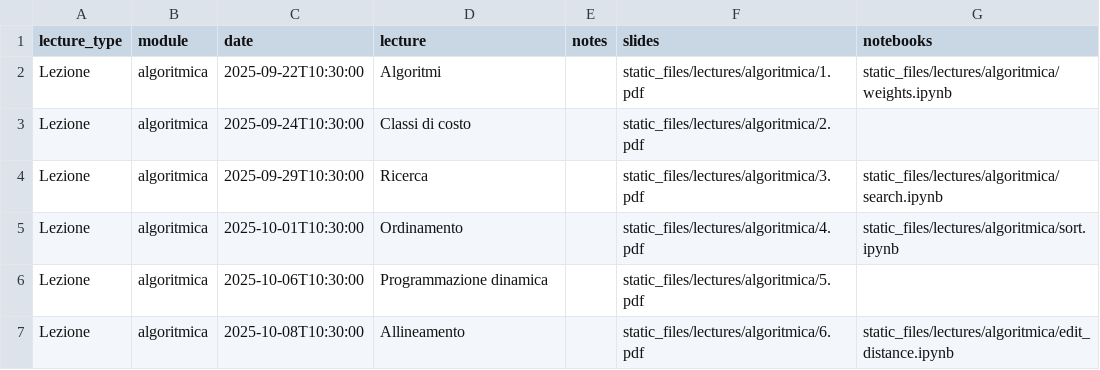
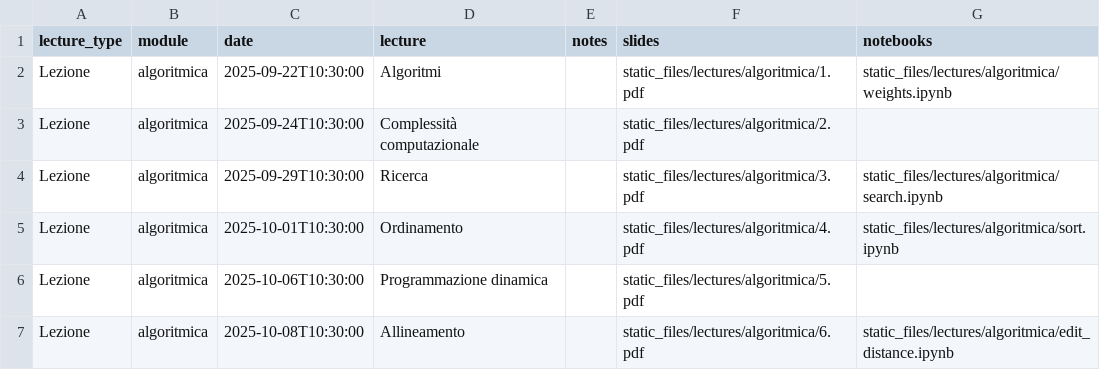
Before and after one commit to Informatica-per-le-biotecnologie-UniPI/web25, a CSV file: _lectures/lectures.csv, drawn as a sheet; only a part is shown.

```diff
--- a/_lectures/lectures.csv
+++ b/_lectures/lectures.csv
@@ -2,3 +2,3 @@ lecture_type,module,date,lecture,notes,slides,notebooks
 "Lezione",algoritmica,"2025-09-22T10:30:00","Algoritmi",,"static_files/lectures/algoritmica/1.pdf","static_files/lectures/algoritmica/weights.ipynb"
-"Lezione",algoritmica,"2025-09-24T10:30:00","Classi di costo",,"static_files/lectures/algoritmica/2.pdf",
+"Lezione",algoritmica,"2025-09-24T10:30:00","Complessità computazionale",,"static_files/lectures/algoritmica/2.pdf",
 "Lezione",algoritmica,"2025-09-29T10:30:00","Ricerca",,"static_files/lectures/algoritmica/3.pdf","static_files/lectures/algoritmica/search.ipynb"
```
Also changed, not shown: 4 other files.
